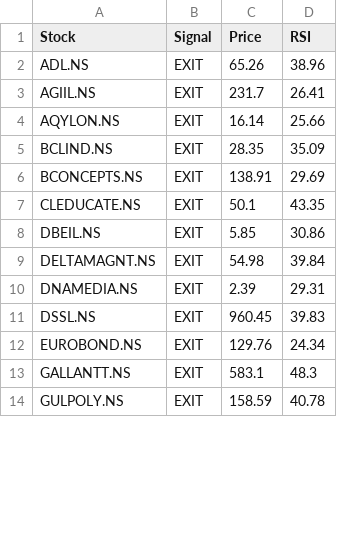
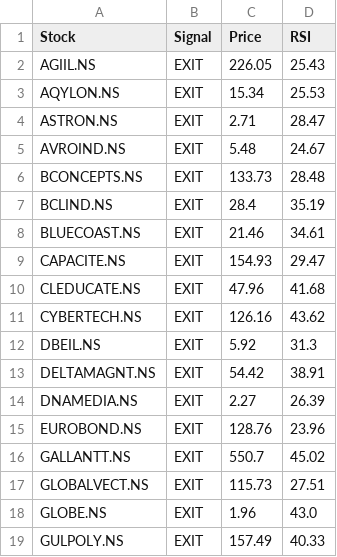
Before and after one commit to puravimohta15/NSE_Stock_Tracker, a CSV file: data/signals.csv, drawn as a sheet; only a part is shown; the diff covers the shown part only.

```diff
--- a/data/signals.csv
+++ b/data/signals.csv
@@ -1,14 +1,19 @@
 Stock,Signal,Price,RSI
-ADL.NS,EXIT,65.26,38.96
-AGIIL.NS,EXIT,231.7,26.41
-AQYLON.NS,EXIT,16.14,25.66
-BCLIND.NS,EXIT,28.35,35.09
-BCONCEPTS.NS,EXIT,138.91,29.69
-CLEDUCATE.NS,EXIT,50.1,43.35
-DBEIL.NS,EXIT,5.85,30.86
-DELTAMAGNT.NS,EXIT,54.98,39.84
-DNAMEDIA.NS,EXIT,2.39,29.31
-DSSL.NS,EXIT,960.45,39.83
-EUROBOND.NS,EXIT,129.76,24.34
-GALLANTT.NS,EXIT,583.1,48.3
-GULPOLY.NS,EXIT,158.59,40.78
+AGIIL.NS,EXIT,226.05,25.43
+AQYLON.NS,EXIT,15.34,25.53
+ASTRON.NS,EXIT,2.71,28.47
+AVROIND.NS,EXIT,5.48,24.67
+BCONCEPTS.NS,EXIT,133.73,28.48
+BCLIND.NS,EXIT,28.4,35.19
+BLUECOAST.NS,EXIT,21.46,34.61
+CAPACITE.NS,EXIT,154.93,29.47
+CLEDUCATE.NS,EXIT,47.96,41.68
+CYBERTECH.NS,EXIT,126.16,43.62
+DBEIL.NS,EXIT,5.92,31.3
+DELTAMAGNT.NS,EXIT,54.42,38.91
+DNAMEDIA.NS,EXIT,2.27,26.39
+EUROBOND.NS,EXIT,128.76,23.96
+GALLANTT.NS,EXIT,550.7,45.02
+GLOBALVECT.NS,EXIT,115.73,27.51
+GLOBE.NS,EXIT,1.96,43.0
+GULPOLY.NS,EXIT,157.49,40.33
```
Also changed, not shown: 11 added rows, 7 removed rows and 24 edited cells elsewhere in this file.
